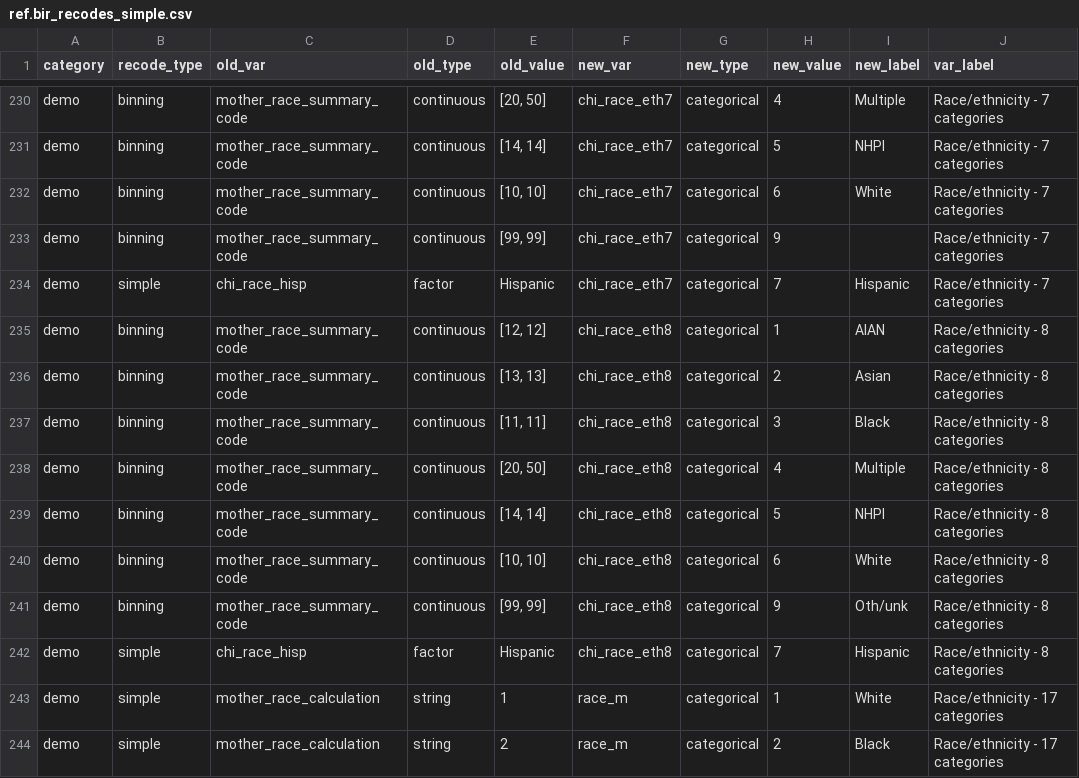
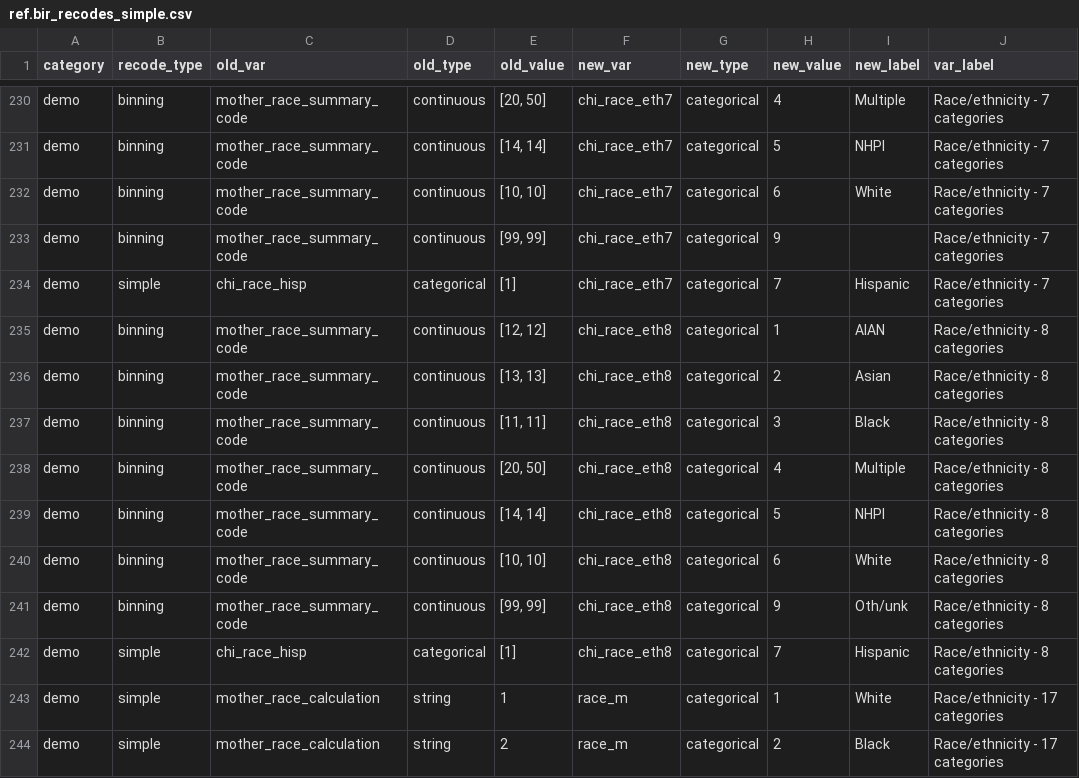
Before and after one commit to jfontestad/DOHdata, a CSV file: ETL/birth/ref/ref.bir_recodes_simple.csv, drawn as a sheet; only a part is shown, gaps mark what is left out; the diff names each change by its address in the sheet, - before the commit and + after, or states it on an @@ line.

Commit message:
quick fix recodes for using hispanic

```diff
--- a/ETL/birth/ref/ref.bir_recodes_simple.csv
+++ b/ETL/birth/ref/ref.bir_recodes_simple.csv
-D234 (old_type): factor
+D234 (old_type): categorical
-E234 (old_value): Hispanic
+E234 (old_value): [1]
-D242 (old_type): factor
+D242 (old_type): categorical
-E242 (old_value): Hispanic
+E242 (old_value): [1]
```
